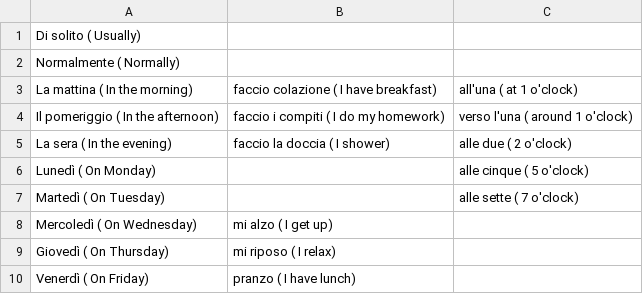
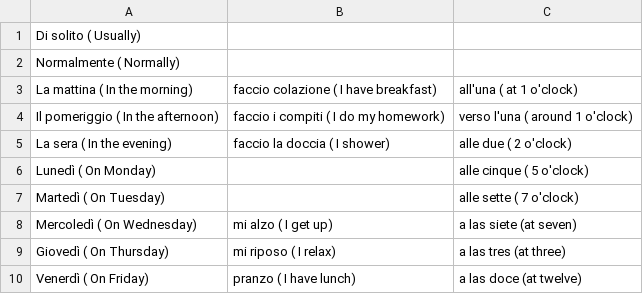
Before and after one commit to chamunt/prospanish, a CSV file: italian_phase_click.csv, drawn as a sheet.

Commit message:
Update italian_phase_click.csv

```diff
--- a/italian_phase_click.csv
+++ b/italian_phase_click.csv
@@ -7,4 +7,4 @@ Lunedì ( On Monday),,alle cinque ( 5 o'clock)
 Martedì ( On Tuesday),,alle sette ( 7 o'clock)
-Mercoledì ( On Wednesday),mi alzo ( I get up),
-Giovedì ( On Thursday),mi riposo ( I relax),
-Venerdì ( On Friday),pranzo ( I have lunch),
+Mercoledì ( On Wednesday),mi alzo ( I get up),a las siete (at seven)
+Giovedì ( On Thursday),mi riposo ( I relax),a las tres (at three)
+Venerdì ( On Friday),pranzo ( I have lunch),a las doce (at twelve)
```
